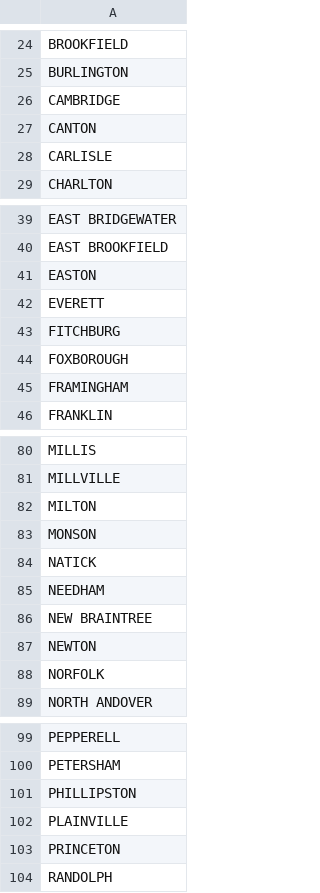
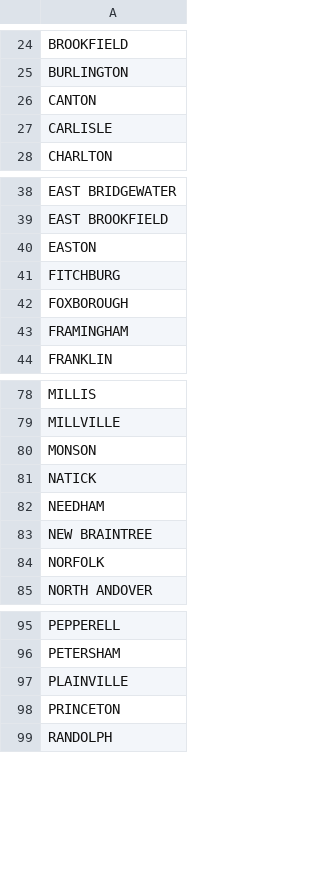
Before and after one commit to rafaelcvalle/Fernando-Service-Area, a CSV file: cidades_area_atendida_1a_home_energy.csv, drawn as a sheet; only a part is shown, gaps mark what is left out; the diff names each change by its address in the sheet, - before the commit and + after, or states it on an @@ line.

Commit message:
chore(data): remove unintended cities from service area list

```diff
--- a/cidades_area_atendida_1a_home_energy.csv
+++ b/cidades_area_atendida_1a_home_energy.csv
-row 26: CAMBRIDGE
-row 42: EVERETT
-row 82: MILTON
-row 87: NEWTON
-row 101: PHILLIPSTON
```
